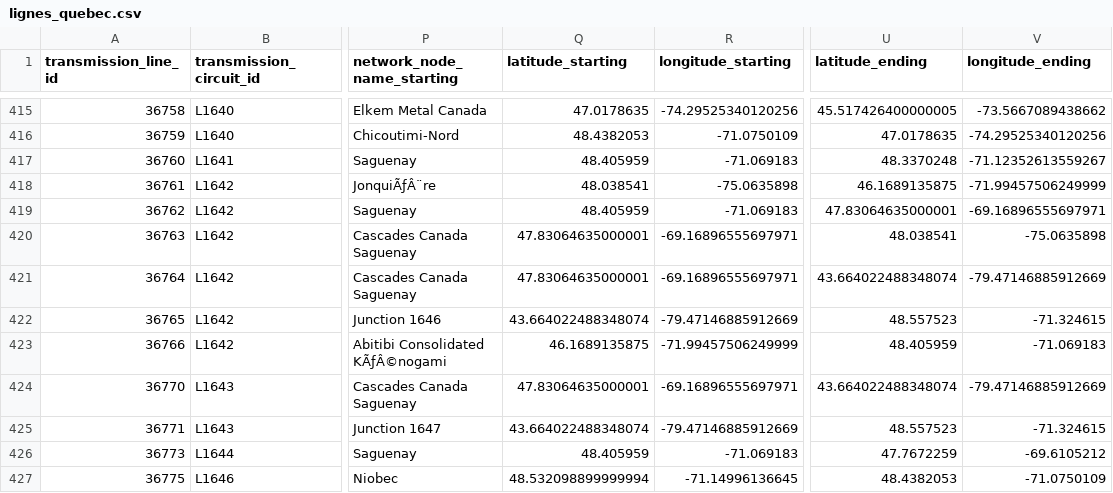
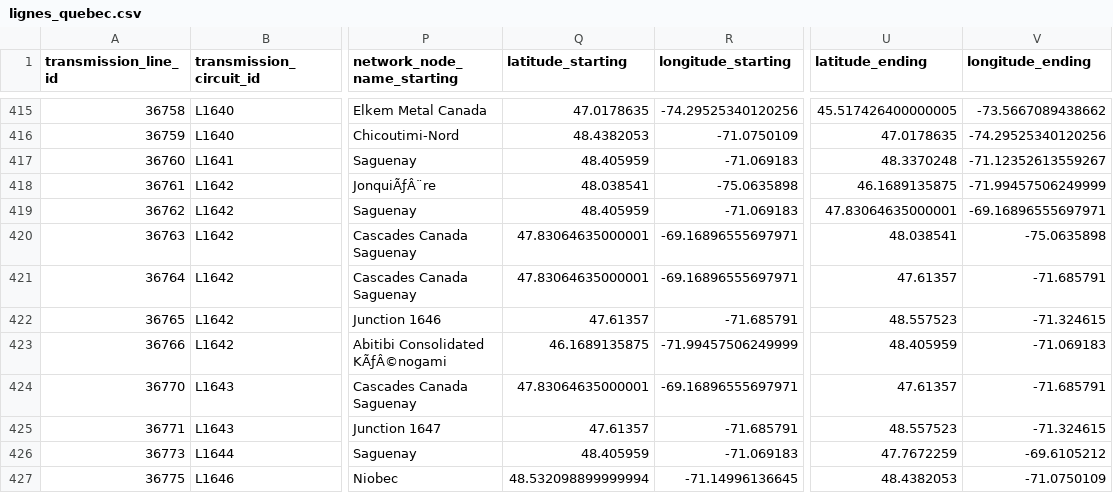
Before and after one commit to Houjio/HarmoniQ, a CSV file: harmoniQ/harmoniq/webserver/assets/static/lignes_quebec.csv, drawn as a sheet; only a part is shown, gaps mark what is left out; the diff covers the shown part only; the diff names each change by its address in the sheet, - before the commit and + after, or states it on an @@ line.

Commit message:
correction beug loca ligne

```diff
--- a/harmoniQ/harmoniq/webserver/assets/static/lignes_quebec.csv
+++ b/harmoniQ/harmoniq/webserver/assets/static/lignes_quebec.csv
-U421 (latitude_ending): 43.664022488348074
+U421 (latitude_ending): 47.61357
-V421 (longitude_ending): -79.47146885912669
+V421 (longitude_ending): -71.685791
-Q422 (latitude_starting): 43.664022488348074
+Q422 (latitude_starting): 47.61357
-R422 (longitude_starting): -79.47146885912669
+R422 (longitude_starting): -71.685791
-U424 (latitude_ending): 43.664022488348074
+U424 (latitude_ending): 47.61357
-V424 (longitude_ending): -79.47146885912669
+V424 (longitude_ending): -71.685791
-Q425 (latitude_starting): 43.664022488348074
+Q425 (latitude_starting): 47.61357
-R425 (longitude_starting): -79.47146885912669
+R425 (longitude_starting): -71.685791
```
Also changed, not shown: 30 edited cells elsewhere in this file, 1 other file.
